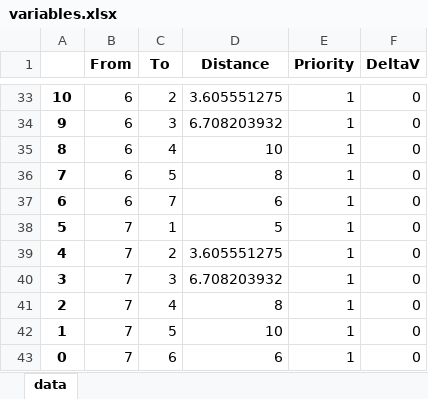
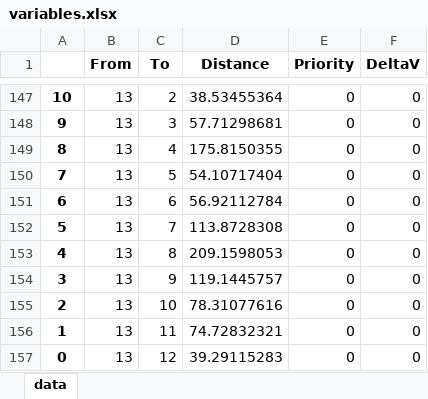
Before and after one commit to pcampolucci/AE4441-Group-2-VRP-Project, an Excel workbook: database/variables.xlsx, sheet data, drawn as a sheet; only a part is shown, gaps mark what is left out; values as stored, in another font and other column widths than the file's, no borders; addresses are those after the commit; the diff covers the shown part only; the diff names each change by its address in the sheet, - before the commit and + after, or states it on an @@ line.

```diff
--- a/database/variables.xlsx (sheet data)
+++ b/database/variables.xlsx (sheet data)
-B147:B151 (From): 6
+B147:B151 (From): 13
-D147 (Distance): 3.605551275
+D147 (Distance): 38.53455364
-E147:E157 (Priority): 1
+E147:E157 (Priority): 0
-D148 (Distance): 6.708203932
+D148 (Distance): 57.71298681
-D149 (Distance): 10
+D149 (Distance): 175.8150355
-D150 (Distance): 8
+D150 (Distance): 54.10717404
-C151 (To): 7
+C151 (To): 6
-D151 (Distance): 6
+D151 (Distance): 56.92112784
-B152:B157 (From): 7
+B152:B157 (From): 13
-C152 (To): 1
+C152 (To): 7
-D152 (Distance): 5
+D152 (Distance): 113.8728308
-C153 (To): 2
+C153 (To): 8
-D153 (Distance): 3.605551275
+D153 (Distance): 209.1598053
-C154 (To): 3
+C154 (To): 9
-D154 (Distance): 6.708203932
+D154 (Distance): 119.1445757
-C155 (To): 4
+C155 (To): 10
-D155 (Distance): 8
+D155 (Distance): 78.31077616
-C156 (To): 5
+C156 (To): 11
-D156 (Distance): 10
+D156 (Distance): 74.72832321
-C157 (To): 6
+C157 (To): 12
-D157 (Distance): 6
+D157 (Distance): 39.29115283
```
Also changed, not shown: 114 added rows and 101 edited cells elsewhere in this sheet, database/nodes.xlsx, database/solution.xlsx, 19 other files.
